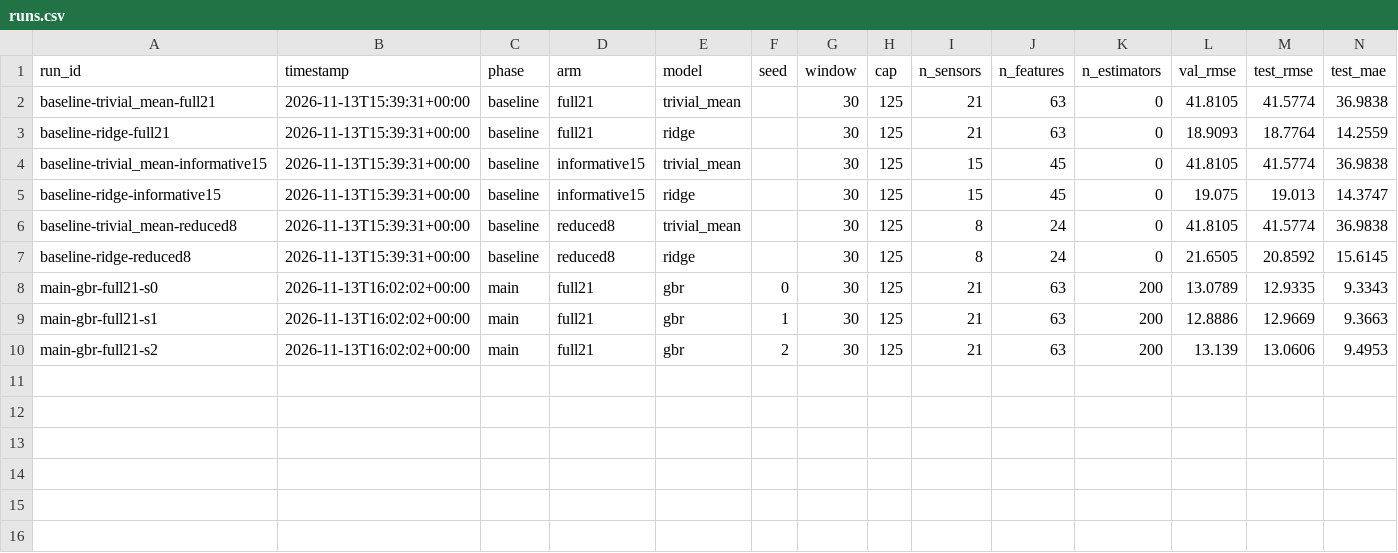
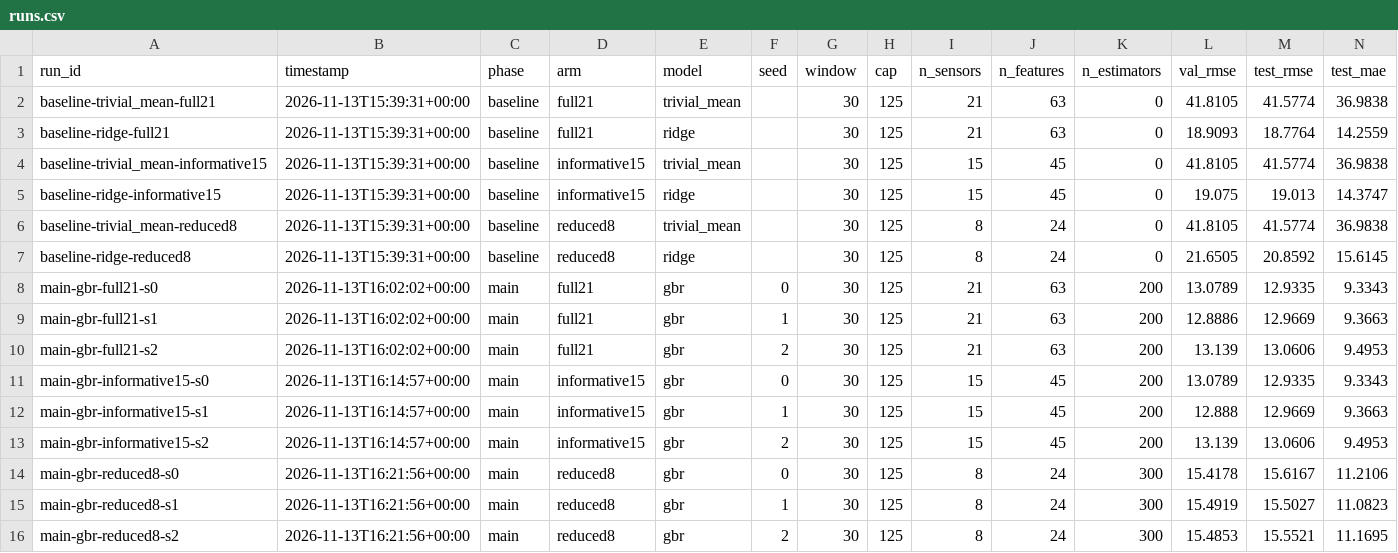
Before and after one commit to Narenkaarthik/equipment-health-monitor, a CSV file: results/runs.csv, drawn as a sheet; only a part is shown; rows hold the shown columns only; the diff names each change by its address in the sheet, - before the commit and + after, or states it on an @@ line.

Commit message:
Block 3: main experiment finished (queue logs, runs.csv, selections)
All 9 pre-registered main runs present (3 arms x 3 seeds); n_estimators chosen on
validation only: full21 200, informative15 200, reduced8 300. Results not yet
written up: audit of the reduced8 gap follows in the next commit.

```diff
--- a/results/runs.csv
+++ b/results/runs.csv
+row 11: main-gbr-informative15-s0 | 2026-11-13T16:14:57+00:00 | main | informative15 | gbr | 0 | 30 | 125 | 15 | 45 | 200 | 13.0789 | 12.9335 | 9.3343
+row 12: main-gbr-informative15-s1 | 2026-11-13T16:14:57+00:00 | main | informative15 | gbr | 1 | 30 | 125 | 15 | 45 | 200 | 12.888 | 12.9669 | 9.3663
+row 13: main-gbr-informative15-s2 | 2026-11-13T16:14:57+00:00 | main | informative15 | gbr | 2 | 30 | 125 | 15 | 45 | 200 | 13.139 | 13.0606 | 9.4953
+row 14: main-gbr-reduced8-s0 | 2026-11-13T16:21:56+00:00 | main | reduced8 | gbr | 0 | 30 | 125 | 8 | 24 | 300 | 15.4178 | 15.6167 | 11.2106
+row 15: main-gbr-reduced8-s1 | 2026-11-13T16:21:56+00:00 | main | reduced8 | gbr | 1 | 30 | 125 | 8 | 24 | 300 | 15.4919 | 15.5027 | 11.0823
+row 16: main-gbr-reduced8-s2 | 2026-11-13T16:21:56+00:00 | main | reduced8 | gbr | 2 | 30 | 125 | 8 | 24 | 300 | 15.4853 | 15.5521 | 11.1695
```
Also changed, not shown: 14 other files.
